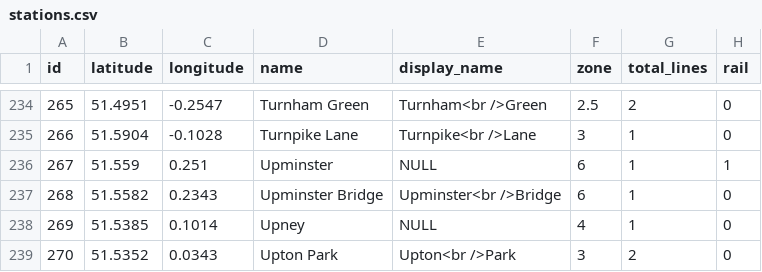
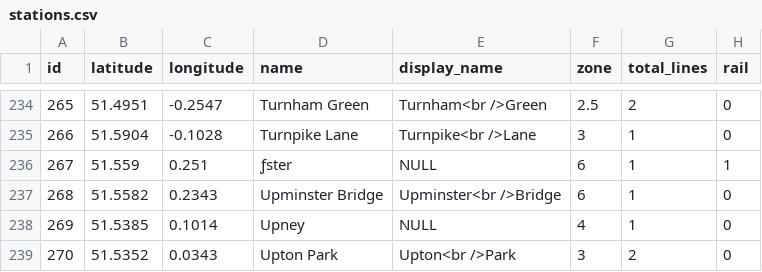
Before and after one commit to ComeDownToUs/nodescript-london-tube-jsonbuilder, a CSV file: csv/stations.csv, drawn as a sheet; only a part is shown, gaps mark what is left out.

```diff
--- a/csv/stations.csv
+++ b/csv/stations.csv
@@ -235,3 +235,3 @@
 266,51.5904,-0.1028,"Turnpike Lane","Turnpike<br />Lane",3,1,0
-267,51.559,0.251,"Upminster",NULL,6,1,1
+267,51.559,0.251,"ƒster",NULL,6,1,1
 268,51.5582,0.2343,"Upminster Bridge","Upminster<br />Bridge",6,1,0
```
Also changed, not shown: csv/links.csv, csv/routes.csv, 2 other files.
